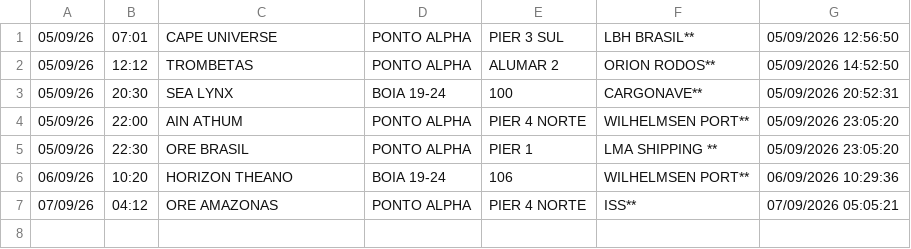
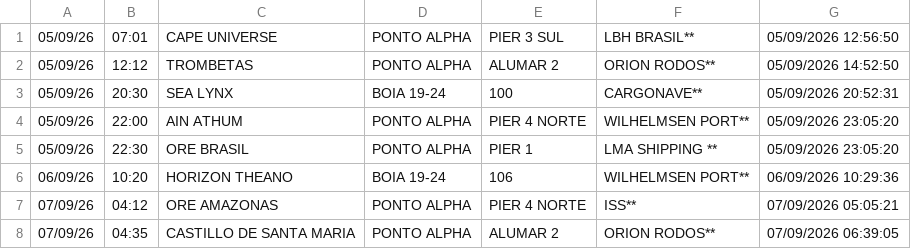
Before and after one commit to Leoofclima/Monitor-Apem, a CSV file: historico_atracacoes.csv, drawn as a sheet; the diff names each change by its address in the sheet, - before the commit and + after, or states it on an @@ line.

```diff
--- a/historico_atracacoes.csv
+++ b/historico_atracacoes.csv
+row 8: 07/09/26 | 04:35 | CASTILLO DE SANTA MARIA | PONTO ALPHA | ALUMAR 2 | ORION RODOS** | 07/09/2026 06:39:05
```
Also changed, not shown: 3 other files.
